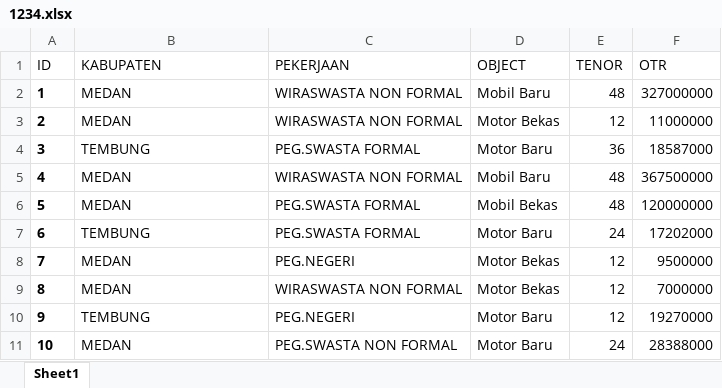
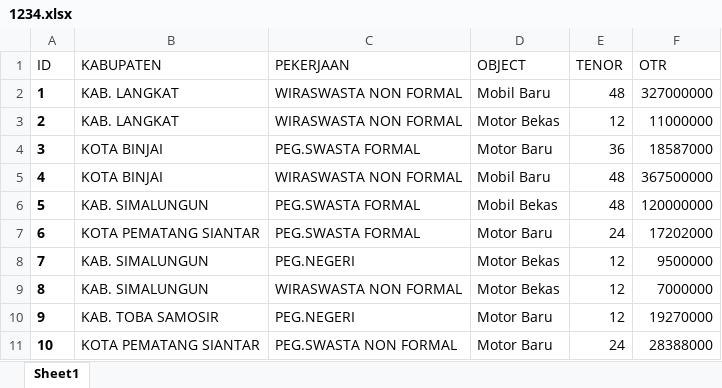
Before and after one commit to arraniri46/clusterweb, an Excel workbook: skripsi/media/1234.xlsx, sheet Sheet1, drawn as a sheet; values as stored, in another font and other column widths than the file's, no borders; the diff names each change by its address in the sheet, - before the commit and + after, or states it on an @@ line.

```diff
--- a/skripsi/media/1234.xlsx (sheet Sheet1)
+++ b/skripsi/media/1234.xlsx (sheet Sheet1)
-B2:B3 (KABUPATEN): MEDAN
+B2:B3 (KABUPATEN): KAB. LANGKAT
-B4 (KABUPATEN): TEMBUNG
+B4 (KABUPATEN): KOTA BINJAI
-B5 (KABUPATEN): MEDAN
+B5 (KABUPATEN): KOTA BINJAI
-B6 (KABUPATEN): MEDAN
+B6 (KABUPATEN): KAB. SIMALUNGUN
-B7 (KABUPATEN): TEMBUNG
+B7 (KABUPATEN): KOTA PEMATANG SIANTAR
-B8:B9 (KABUPATEN): MEDAN
+B8:B9 (KABUPATEN): KAB. SIMALUNGUN
-B10 (KABUPATEN): TEMBUNG
+B10 (KABUPATEN): KAB. TOBA SAMOSIR
-B11 (KABUPATEN): MEDAN
+B11 (KABUPATEN): KOTA PEMATANG SIANTAR
```
Also changed, not shown: 24 other files.
